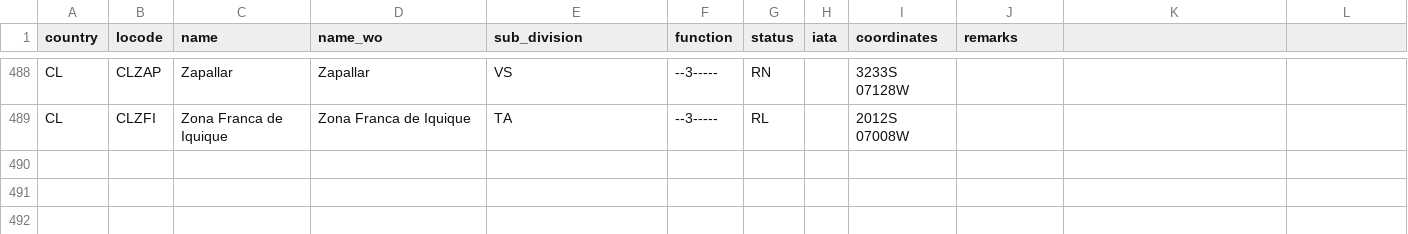
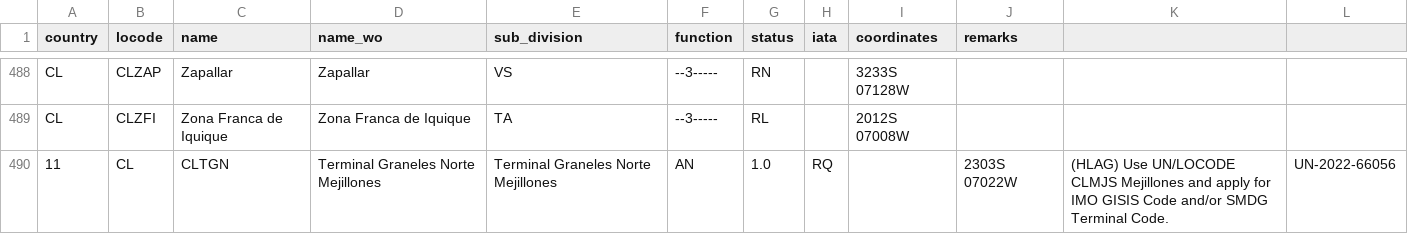
Before and after one commit to cmsdroff/unlocode, a CSV file: locodes/CL.csv, drawn as a sheet; only a part is shown, gaps mark what is left out; the diff names each change by its address in the sheet, - before the commit and + after, or states it on an @@ line.

Commit message:
update

```diff
--- a/locodes/CL.csv
+++ b/locodes/CL.csv
+row 490: 11 | CL | CLTGN | Terminal Graneles Norte Mejillones | Terminal Graneles Norte Mejillones | AN | 1.0 | RQ |  | 2303S 07022W | (HLAG) Use UN/LOCODE CLMJS Mejillones and apply for IMO GISIS Code and/or SMDG Terminal Code. | UN-2022-66056
```
